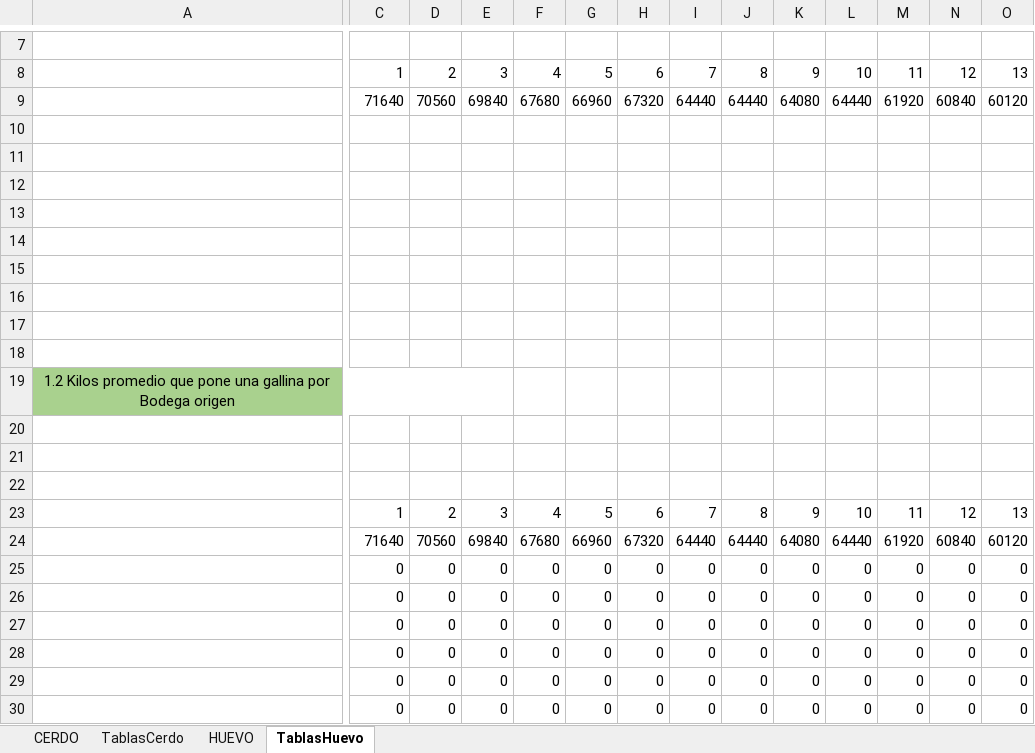
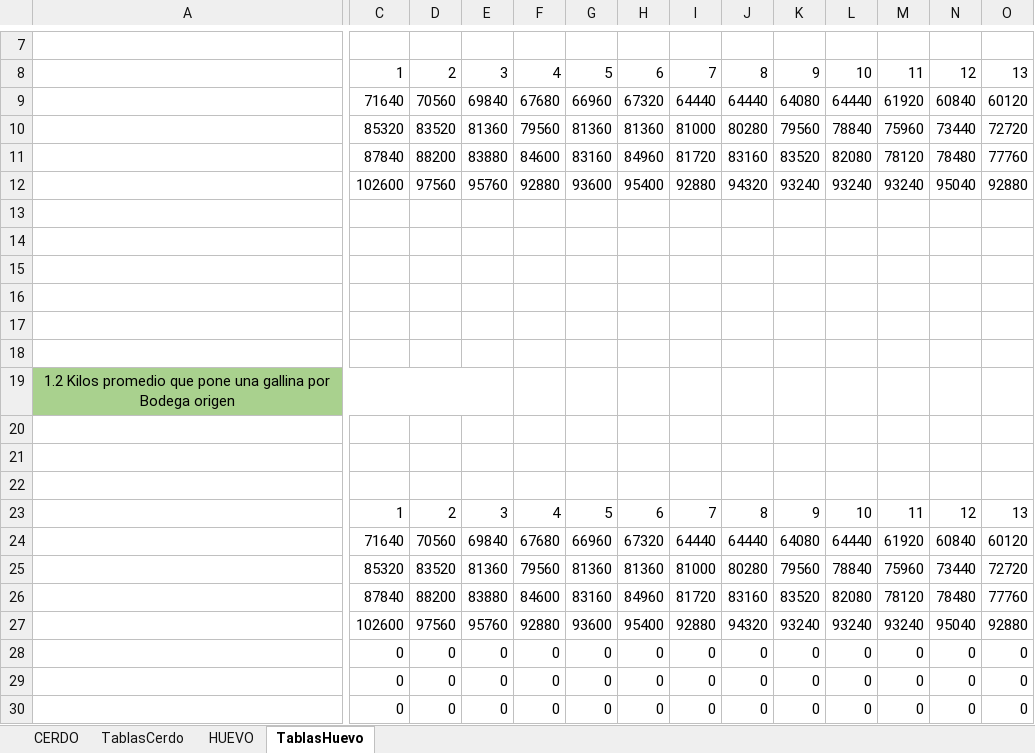
Before and after one commit to NatashaGamez/Granja, an Excel workbook: GV/KPI'S .xlsx, sheet TablasHuevo, drawn as a sheet; only a part is shown, gaps mark what is left out; values as stored, in another font and other column widths than the file's, no borders; table styles not drawn; removed rows and columns are numbered as before the commit, all else as after; rows hold the shown columns only; the diff covers the shown part only; the diff names each change by its address in the sheet, - before the commit and + after, or states it on an @@ line.

Commit message:
actualizacion

```diff
--- a/GV/KPI'S .xlsx (sheet TablasHuevo)
+++ b/GV/KPI'S .xlsx (sheet TablasHuevo)
-row 9:  | 71640 | 70560 | 69840 | 67680 | 66960 | 67320 | 64440 | 64440 | 64080 | 64440 | 61920 | 60840 | 60120
-row 10: (empty)
-row 11: (empty)
-row 12: (empty)
+row 9:  | 71640 | 70560 | 69840 | 67680 | 66960 | 67320 | 64440 | 64440 | 64080 | 64440 | 61920 | 60840 | 60120
+row 10:  | 85320 | 83520 | 81360 | 79560 | 81360 | 81360 | 81000 | 80280 | 79560 | 78840 | 75960 | 73440 | 72720
+row 11:  | 87840 | 88200 | 83880 | 84600 | 83160 | 84960 | 81720 | 83160 | 83520 | 82080 | 78120 | 78480 | 77760
+row 12:  | 102600 | 97560 | 95760 | 92880 | 93600 | 95400 | 92880 | 94320 | 93240 | 93240 | 93240 | 95040 | 92880
-row 24:  | 71640 | 70560 | 69840 | 67680 | 66960 | 67320 | 64440 | 64440 | 64080 | 64440 | 61920 | 60840 | 60120
-row 25:  | 0 | 0 | 0 | 0 | 0 | 0 | 0 | 0 | 0 | 0 | 0 | 0 | 0
-row 26:  | 0 | 0 | 0 | 0 | 0 | 0 | 0 | 0 | 0 | 0 | 0 | 0 | 0
+row 24:  | 71640 | 70560 | 69840 | 67680 | 66960 | 67320 | 64440 | 64440 | 64080 | 64440 | 61920 | 60840 | 60120
+row 25:  | 85320 | 83520 | 81360 | 79560 | 81360 | 81360 | 81000 | 80280 | 79560 | 78840 | 75960 | 73440 | 72720
+row 26:  | 87840 | 88200 | 83880 | 84600 | 83160 | 84960 | 81720 | 83160 | 83520 | 82080 | 78120 | 78480 | 77760
-C27: 0
+C27: 102600
-D27: 0
+D27: 97560
-E27: 0
+E27: 95760
-F27: 0
+F27: 92880
-G27: 0
+G27: 93600
-H27: 0
+H27: 95400
-I27: 0
+I27: 92880
-J27: 0
+J27: 94320
-K27: 0
+K27: 93240
-L27: 0
+L27: 93240
-M27: 0
+M27: 93240
-N27: 0
+N27: 95040
-O27: 0
+O27: 92880
```
Also changed, not shown: 7 added rows, 7 removed rows and 31 edited cells elsewhere in this sheet.
